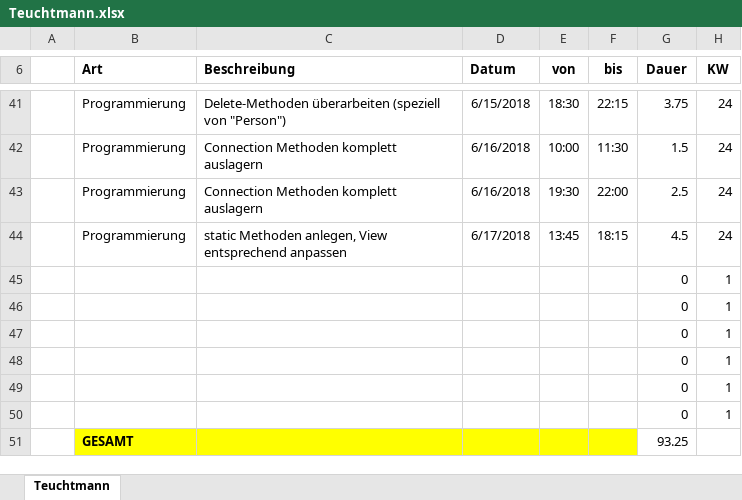
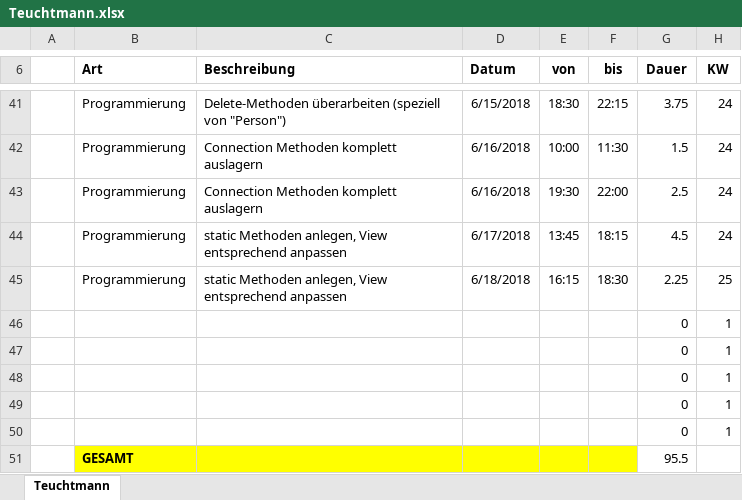
Before and after one commit to ateuchtmann/259035_SoftEngPR, an Excel workbook: Dokumente/Zeiterfassung/Teuchtmann.xlsx, sheet Teuchtmann, drawn as a sheet; only a part is shown, gaps mark what is left out; values as stored, in another font and other column widths than the file's, no borders; table styles not drawn; removed rows and columns are numbered as before the commit, all else as after; the diff names each change by its address in the sheet, - before the commit and + after, or states it on an @@ line.

Commit message:
Programmierung
- Datenbankverbindung auslagern
- Delete Funktionen für Person realisieren

```diff
--- a/Dokumente/Zeiterfassung/Teuchtmann.xlsx (sheet Teuchtmann)
+++ b/Dokumente/Zeiterfassung/Teuchtmann.xlsx (sheet Teuchtmann)
+row 45:  | Programmierung | static Methoden anlegen, View entsprechend anpassen | 6/18/2018 | 16:15 | 18:30 | 2.25 | 25
-row 50:  |  |  |  |  |  | 0 | 1
-G51 (Dauer): 93.25
+G51 (Dauer): 95.5
```
Also changed, not shown: 26 other files.
